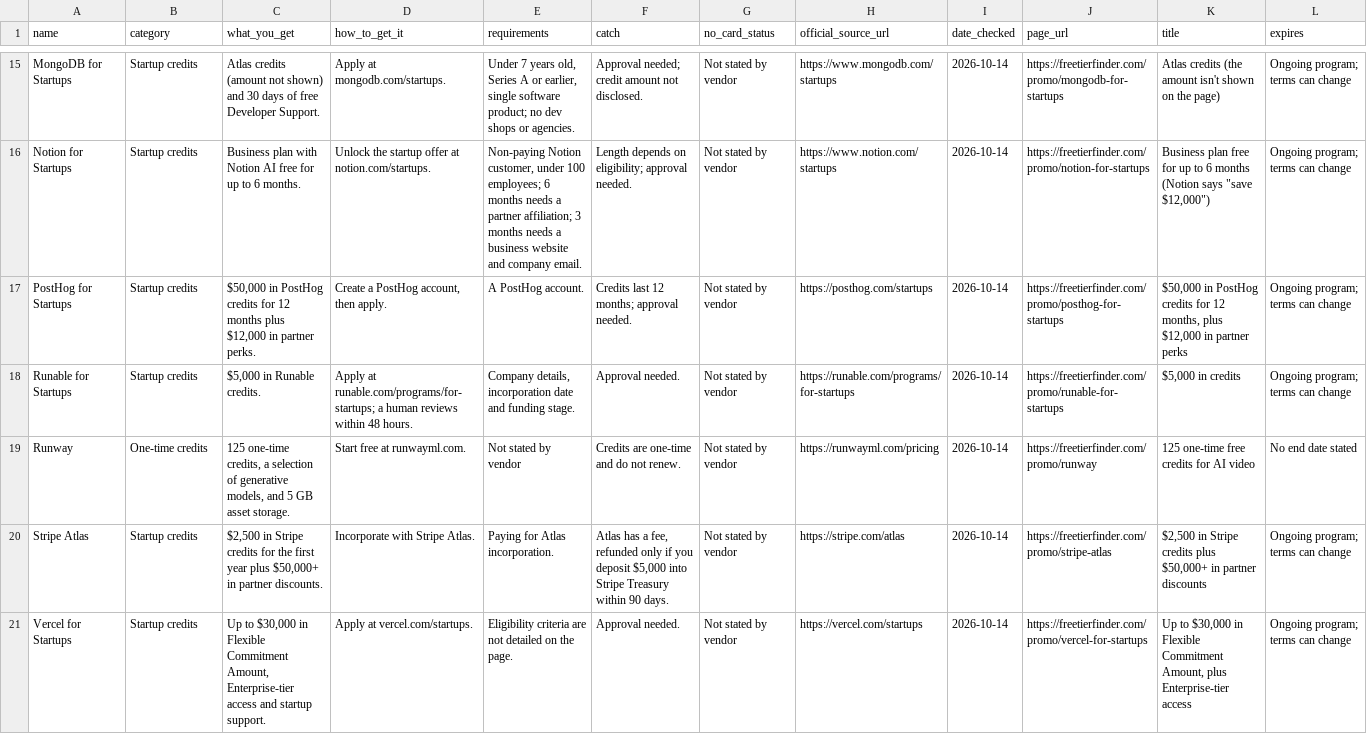
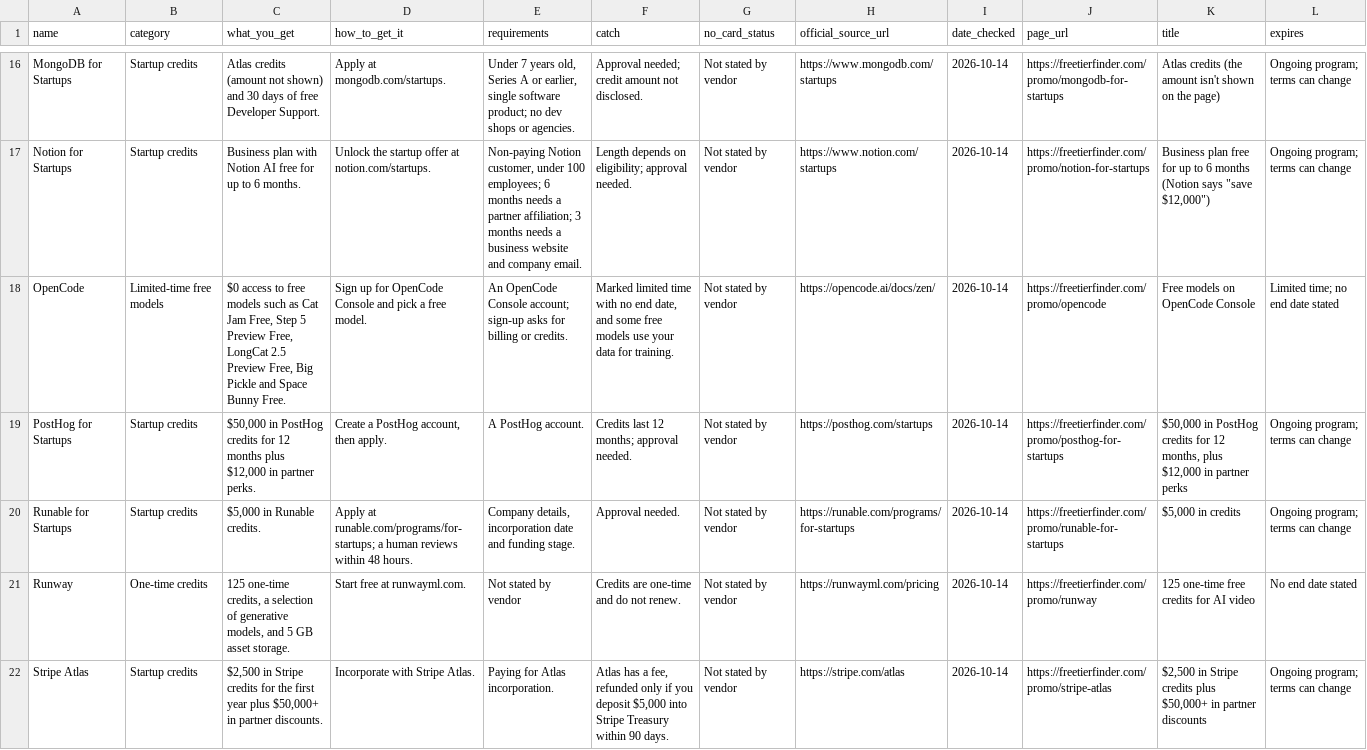
Before and after one commit to TonkaToyXL/free-tier-finder-data, a CSV file: data/promos.csv, drawn as a sheet; only a part is shown, gaps mark what is left out; the shorter side is filled out with more unchanged rows; the diff covers the shown part only.

```diff
--- a/data/promos.csv
+++ b/data/promos.csv
@@ -16,2 +17,3 @@ MongoDB for Startups,Startup credits,Atlas credits (amount not shown) and 30 day
 Notion for Startups,Startup credits,Business plan with Notion AI free for up to 6 months.,Unlock the startup offer at notion.com/startups.,"Non-paying Notion customer, under 100 employees; 6 months needs a partner affiliation; 3 months needs a business website and company email.",Length depends on eligibility; approval needed.,Not stated by vendor,https://www.notion.com/startups,2026-10-14,https://freetierfinder.com/promo/notion-for-startups,"Business plan free for up to 6 months (Notion says ""save $12,000"")",Ongoing program; terms can change
+OpenCode,Limited-time free models,"$0 access to free models such as Cat Jam Free, Step 5 Preview Free, LongCat 2.5 Preview Free, Big Pickle and Space Bunny Free.",Sign up for OpenCode Console and pick a free model.,An OpenCode Console account; sign-up asks for billing or credits.,"Marked limited time with no end date, and some free models use your data for training.",Not stated by vendor,https://opencode.ai/docs/zen/,2026-10-14,https://freetierfinder.com/promo/opencode,Free models on OpenCode Console,Limited time; no end date stated
 PostHog for Startups,Startup credits,"$50,000 in PostHog credits for 12 months plus $12,000 in partner perks.","Create a PostHog account, then apply.",A PostHog account.,Credits last 12 months; approval needed.,Not stated by vendor,https://posthog.com/startups,2026-10-14,https://freetierfinder.com/promo/posthog-for-startups,"$50,000 in PostHog credits for 12 months, plus $12,000 in partner perks",Ongoing program; terms can change
```
Also changed, not shown: 2 added rows elsewhere in this file, data/tools.csv, 4 other files.
